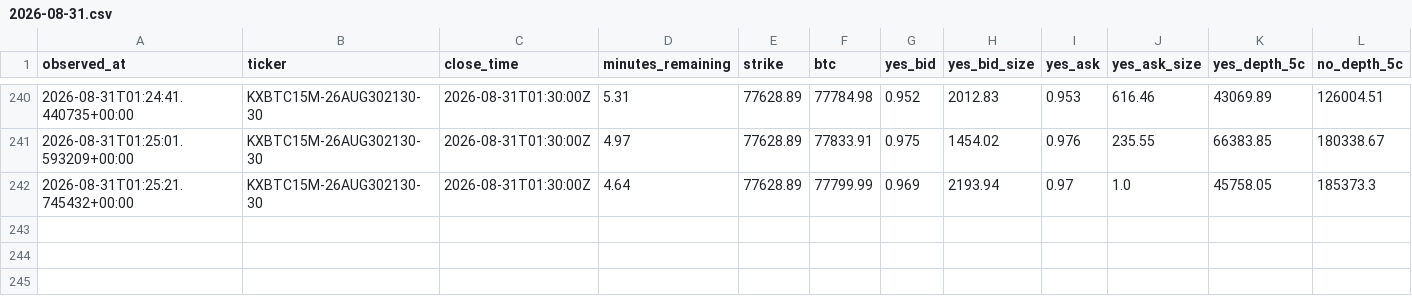
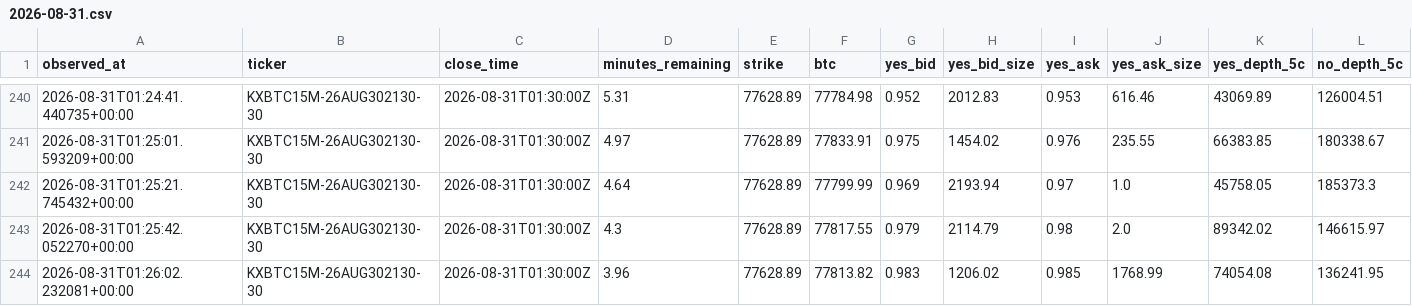
Before and after one commit to elhamwork/btcbot, a CSV file: cloud_state/orderbook/2026-08-31.csv, drawn as a sheet; only a part is shown, gaps mark what is left out; rows hold the shown columns only; the diff names each change by its address in the sheet, - before the commit and + after, or states it on an @@ line.

```diff
--- a/cloud_state/orderbook/2026-08-31.csv
+++ b/cloud_state/orderbook/2026-08-31.csv
+row 243: 2026-08-31T01:25:42.052270+00:00 | KXBTC15M-26AUG302130-30 | 2026-08-31T01:30:00Z | 4.3 | 77628.89 | 77817.55 | 0.979 | 2114.79 | 0.98 | 2.0 | 89342.02 | 146615.97
+row 244: 2026-08-31T01:26:02.232081+00:00 | KXBTC15M-26AUG302130-30 | 2026-08-31T01:30:00Z | 3.96 | 77628.89 | 77813.82 | 0.983 | 1206.02 | 0.985 | 1768.99 | 74054.08 | 136241.95
```
Also changed, not shown: 4 other files.
